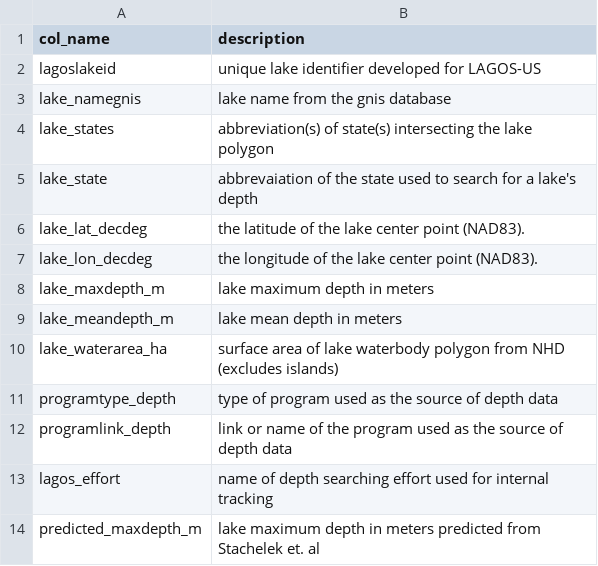
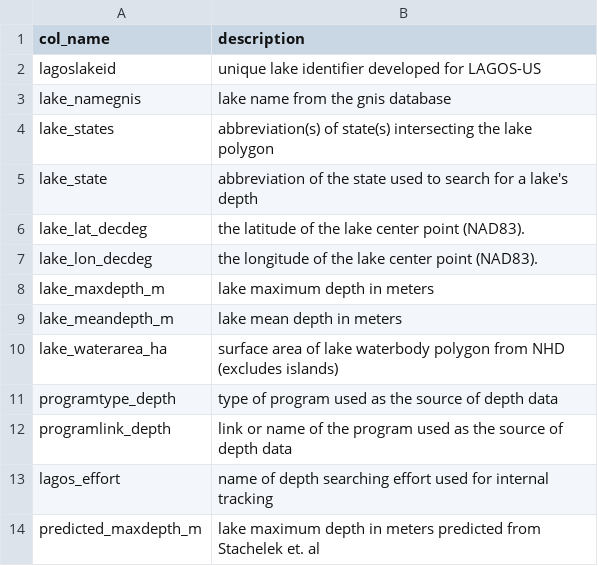
Before and after one commit to cont-limno/bathymetry, a CSV file: data/lagosus_depth_taxonomy.csv, drawn as a sheet.

Commit message:
typo fix

```diff
--- a/data/lagosus_depth_taxonomy.csv
+++ b/data/lagosus_depth_taxonomy.csv
@@ -4,3 +4,3 @@
 "lake_states","abbreviation(s) of state(s) intersecting the lake polygon"
-"lake_state","abbrevaiation of the state used to search for a lake's depth"
+"lake_state","abbreviation of the state used to search for a lake's depth"
 "lake_lat_decdeg","the latitude of the lake center point (NAD83)."
```
Also changed, not shown: 2 other files.
